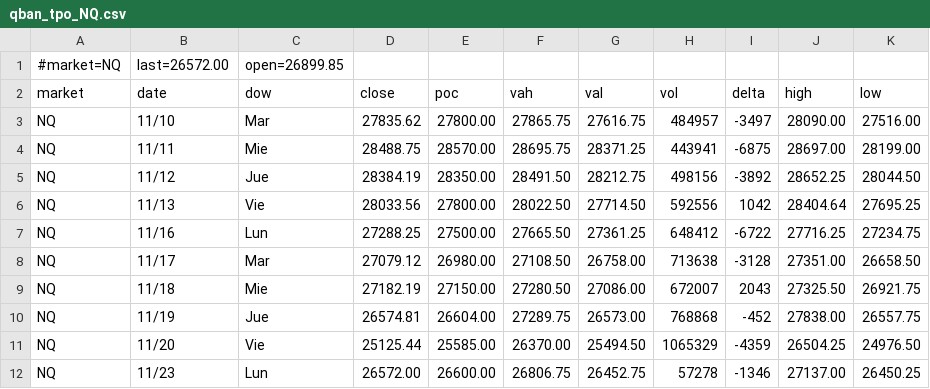
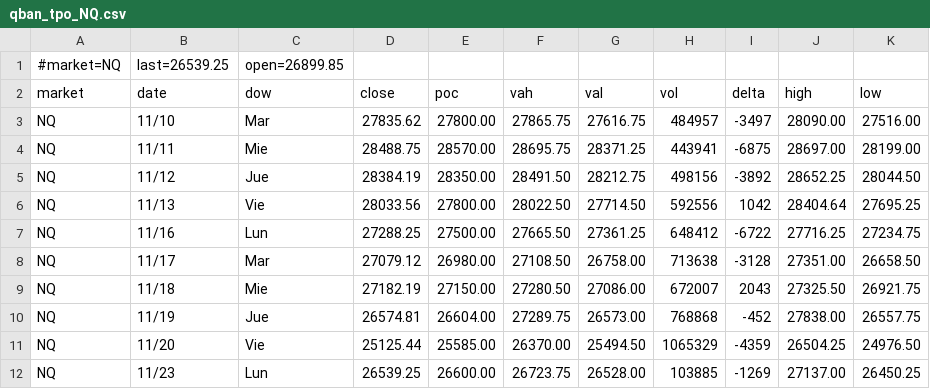
Before and after one commit to AleCuba90/qban-snap, a CSV file: qban_tpo_NQ.csv, drawn as a sheet.

```diff
--- a/qban_tpo_NQ.csv
+++ b/qban_tpo_NQ.csv
@@ -1,2 +1,2 @@
-#market=NQ,last=26572.00,open=26899.85
+#market=NQ,last=26539.25,open=26899.85
 market,date,dow,close,poc,vah,val,vol,delta,high,low
@@ -11,2 +11,2 @@ NQ,11/19,Jue,26574.81,26604.00,27289.75,26573.00,768868,-452,27838.00,26557.75
 NQ,11/20,Vie,25125.44,25585.00,26370.00,25494.50,1065329,-4359,26504.25,24976.50
-NQ,11/23,Lun,26572.00,26600.00,26806.75,26452.75,57278,-1346,27137.00,26450.25
+NQ,11/23,Lun,26539.25,26600.00,26723.75,26528.00,103885,-1269,27137.00,26450.25
```
Also changed, not shown: levels_CL_D.csv, levels_CL_FS.csv, 34 other files.
